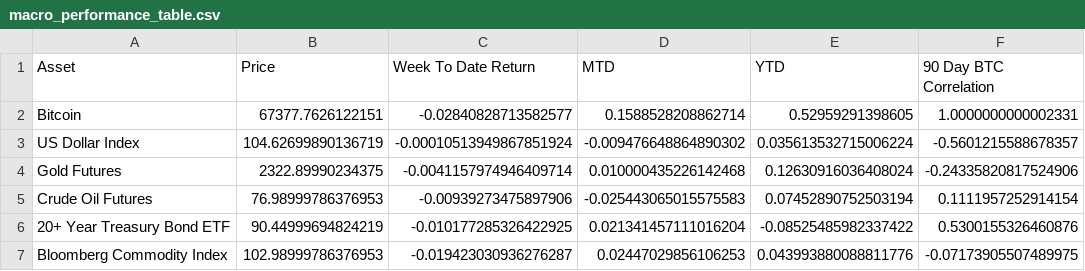
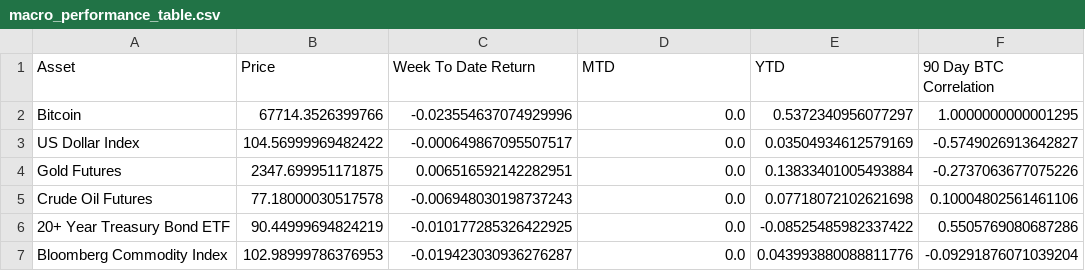
Before and after one commit to SecretSatoshis/Bitcoin-Weekly-Market-Update, a CSV file: macro_performance_table.csv, drawn as a sheet.

```diff
--- a/macro_performance_table.csv
+++ b/macro_performance_table.csv
@@ -1,7 +1,7 @@
 Asset,Price,Week To Date Return,MTD,YTD,90 Day BTC Correlation
-Bitcoin,67377.7626122151,-0.02840828713582577,0.1588528208862714,0.52959291398605,1.0000000000002331
-US Dollar Index,104.62699890136719,-0.00010513949867851924,-0.009476648864890302,0.035613532715006224,-0.5601215588678357
-Gold Futures,2322.89990234375,-0.0041157974946409714,0.010000435226142468,0.12630916036408024,-0.24335820817524906
-Crude Oil Futures,76.98999786376953,-0.00939273475897906,-0.025443065015575583,0.07452890752503194,0.1111957252914154
-20+ Year Treasury Bond ETF,90.44999694824219,-0.010177285326422925,0.021341457111016204,-0.08525485982337422,0.5300155326460876
-Bloomberg Commodity Index,102.98999786376953,-0.019423030936276287,0.02447029856106253,0.043993880088811776,-0.07173905507489975
+Bitcoin,67714.3526399766,-0.023554637074929996,0.0,0.5372340956077297,1.0000000000001295
+US Dollar Index,104.56999969482422,-0.000649867095507517,0.0,0.03504934612579169,-0.5749026913642827
+Gold Futures,2347.699951171875,0.006516592142282951,0.0,0.13833401005493884,-0.2737063677075226
+Crude Oil Futures,77.18000030517578,-0.006948030198737243,0.0,0.07718072102621698,0.10004802561461106
+20+ Year Treasury Bond ETF,90.44999694824219,-0.010177285326422925,0.0,-0.08525485982337422,0.5505769080687286
+Bloomberg Commodity Index,102.98999786376953,-0.019423030936276287,0.0,0.043993880088811776,-0.09291876071039204
```
Also changed, not shown: crypto_performance_table.csv, equities_performance_table.csv, 15 other files.
